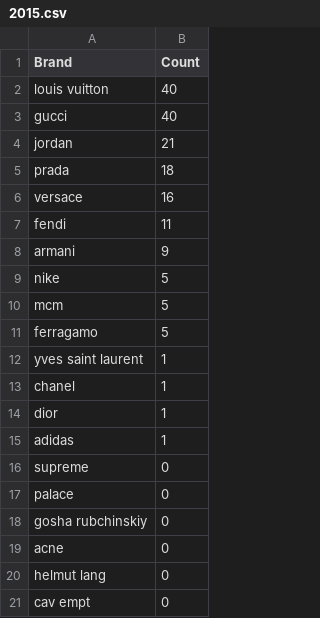
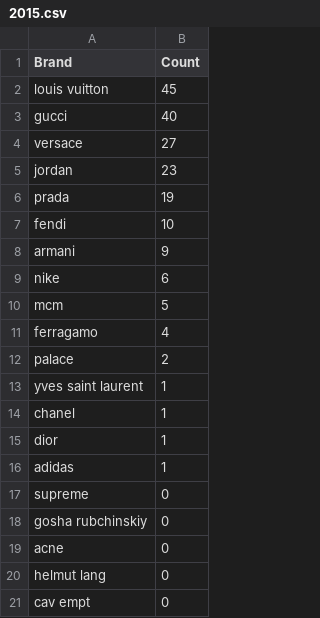
Before and after one commit to whatphilipcodes/brandsinrap, a CSV file: data/csv/2015.csv, drawn as a sheet; only a part is shown.

```diff
--- a/data/csv/2015.csv
+++ b/data/csv/2015.csv
@@ -1,12 +1,13 @@
 Brand,Count
-louis vuitton,40
+louis vuitton,45
 gucci,40
-jordan,21
-prada,18
-versace,16
-fendi,11
+versace,27
+jordan,23
+prada,19
+fendi,10
 armani,9
-nike,5
+nike,6
 mcm,5
-ferragamo,5
+ferragamo,4
+palace,2
 yves saint laurent,1
@@ -16,3 +17,2 @@ adidas,1
 supreme,0
-palace,0
 gosha rubchinskiy,0
```
Also changed, not shown: data/csv/2016.csv, data/csv/2017.csv, 15 other files.
